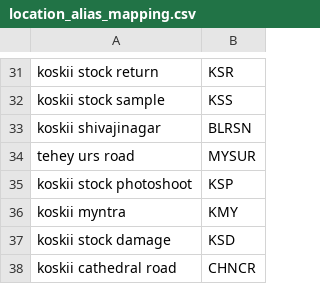
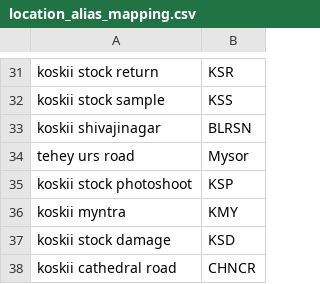
Before and after one commit to AryaKumar-koskii/B2C-Order-Analysis, a CSV file: csv_files/location_alias_mapping.csv, drawn as a sheet; only a part is shown, gaps mark what is left out.

```diff
--- a/csv_files/location_alias_mapping.csv
+++ b/csv_files/location_alias_mapping.csv
@@ -33,3 +33,3 @@ koskii stock sample,KSS
 koskii shivajinagar,BLRSN
-tehey urs road,MYSUR
+tehey urs road,Mysor
 koskii stock photoshoot,KSP
```
Also changed, not shown: csv_files/pending_forwards.csv, 5 other files.
